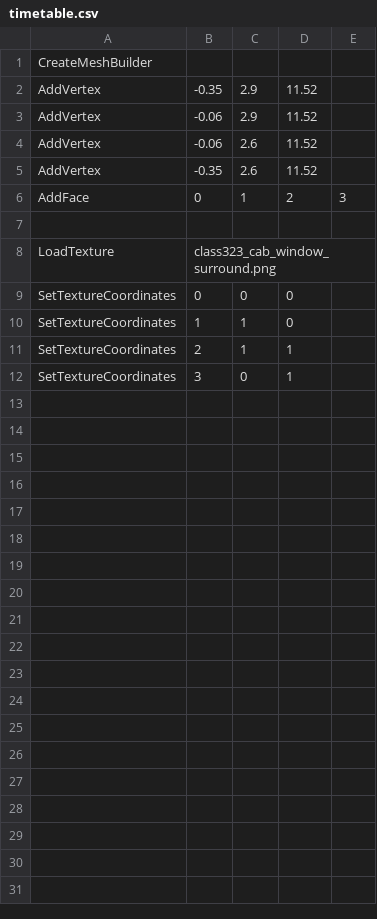
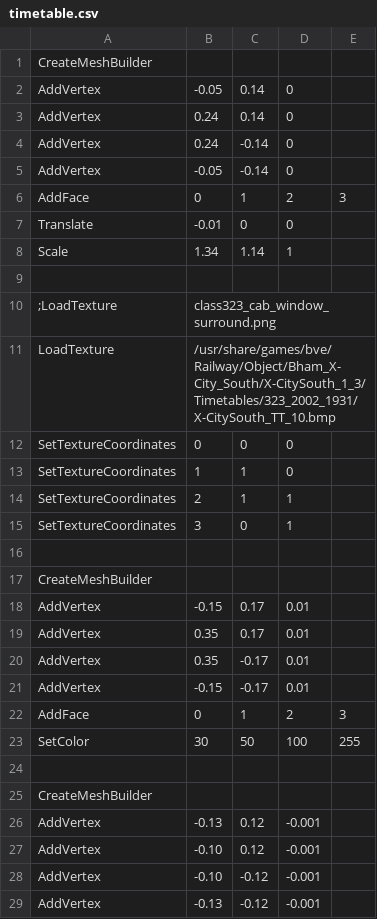
Before and after one commit to sladen/bve-train-br-class-323-3dcab, a CSV file: Train/BR_Class_323/3d_cab/timetable.csv, drawn as a sheet; only a part is shown; the diff covers the shown part only.

Commit message:
place timetable on clipboard

```diff
--- a/Train/BR_Class_323/3d_cab/timetable.csv
+++ b/Train/BR_Class_323/3d_cab/timetable.csv
@@ -1,9 +1,12 @@
 CreateMeshBuilder
-AddVertex,-0.35,2.9,11.52
-AddVertex,-0.06,2.9,11.52
-AddVertex,-0.06,2.6,11.52
-AddVertex,-0.35,2.6,11.52
+AddVertex,-0.05, 0.14,0
+AddVertex, 0.24, 0.14,0
+AddVertex, 0.24,-0.14,0
+AddVertex,-0.05,-0.14,0
 AddFace,0,1,2,3
+Translate,-0.01,0,0
+Scale,1.34,1.14,1
 
-LoadTexture,class323_cab_window_surround.png
+;LoadTexture,class323_cab_window_surround.png
+LoadTexture,/usr/share/games/bve/Railway/Object/Bham_X-City_South/X-CitySouth_1_3/Timetables/323_2002_1931/X-CitySouth_TT_10.bmp
 SetTextureCoordinates,0, 0, 0
@@ -12 +15,15 @@ SetTextureCoordinates,2, 1, 1
 SetTextureCoordinates,3, 0, 1
+
+CreateMeshBuilder
+AddVertex,-0.15, 0.17,0.01
+AddVertex, 0.35, 0.17,0.01
+AddVertex, 0.35,-0.17,0.01
+AddVertex,-0.15,-0.17,0.01
+AddFace,0,1,2,3
+SetColor,30,50,100,255
+
+CreateMeshBuilder
+AddVertex,-0.13, 0.12,-0.001
+AddVertex,-0.10, 0.12,-0.001
+AddVertex,-0.10,-0.12,-0.001
+AddVertex,-0.13,-0.12,-0.001
```
Also changed, not shown: 7 added rows elsewhere in this file.
